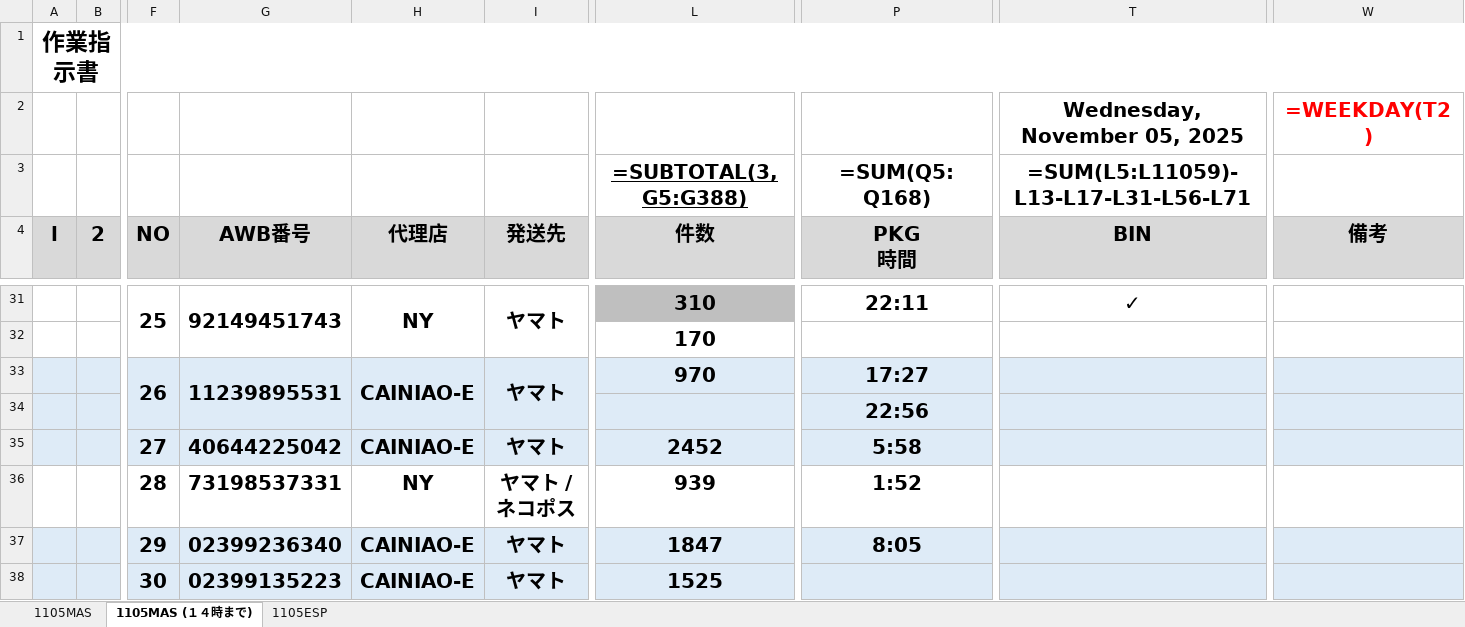
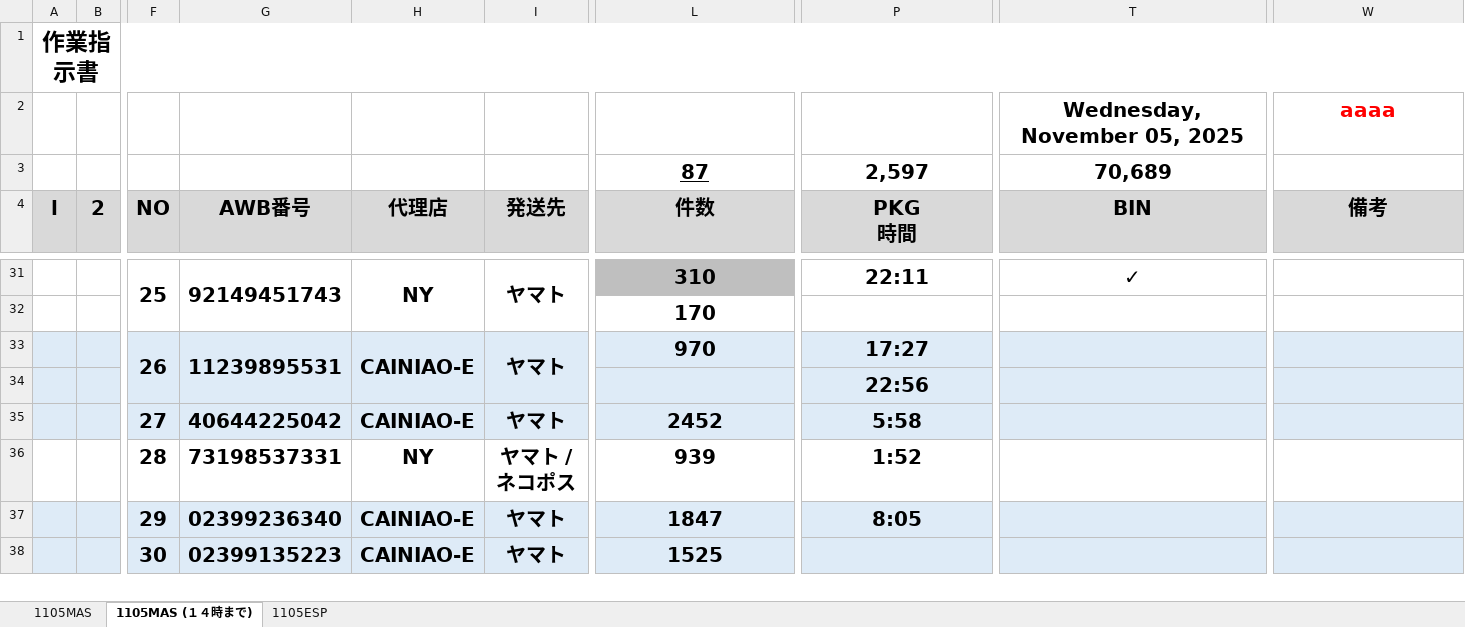
Before and after one commit to tyodelivery02-afk/next-platform-starter, an Excel workbook: temp_input.xlsx, sheet 1105MAS (１４時まで), drawn as a sheet; only a part is shown, gaps mark what is left out; values as stored, in another font and other column widths than the file's, no borders; formulas without a stored value are shown as written; conditional formats not drawn; the diff names each change by its address in the sheet, - before the commit and + after, or states it on an @@ line.

```diff
--- a/temp_input.xlsx (sheet 1105MAS (１４時まで))
+++ b/temp_input.xlsx (sheet 1105MAS (１４時まで))
-W2 (備考): =WEEKDAY(T2)
+W2 (備考): aaaa
-L3 (件数): =SUBTOTAL(3,G5:G388)
+L3 (件数): 87
-P3 (PKG 時間): =SUM(Q5:Q168)
+P3 (PKG 時間): 2,597
-T3 (BIN): =SUM(L5:L11059)-L13-L17-L31-L56-L71
+T3 (BIN): 70,689
-F34:I34 fill: none
+F34:I34 fill: #DEEBF7
```
Also changed, not shown: sheet 1105MAS, sheet 1105ESP, hidden cells, temp_input_filled.xlsx, 8 other files.
